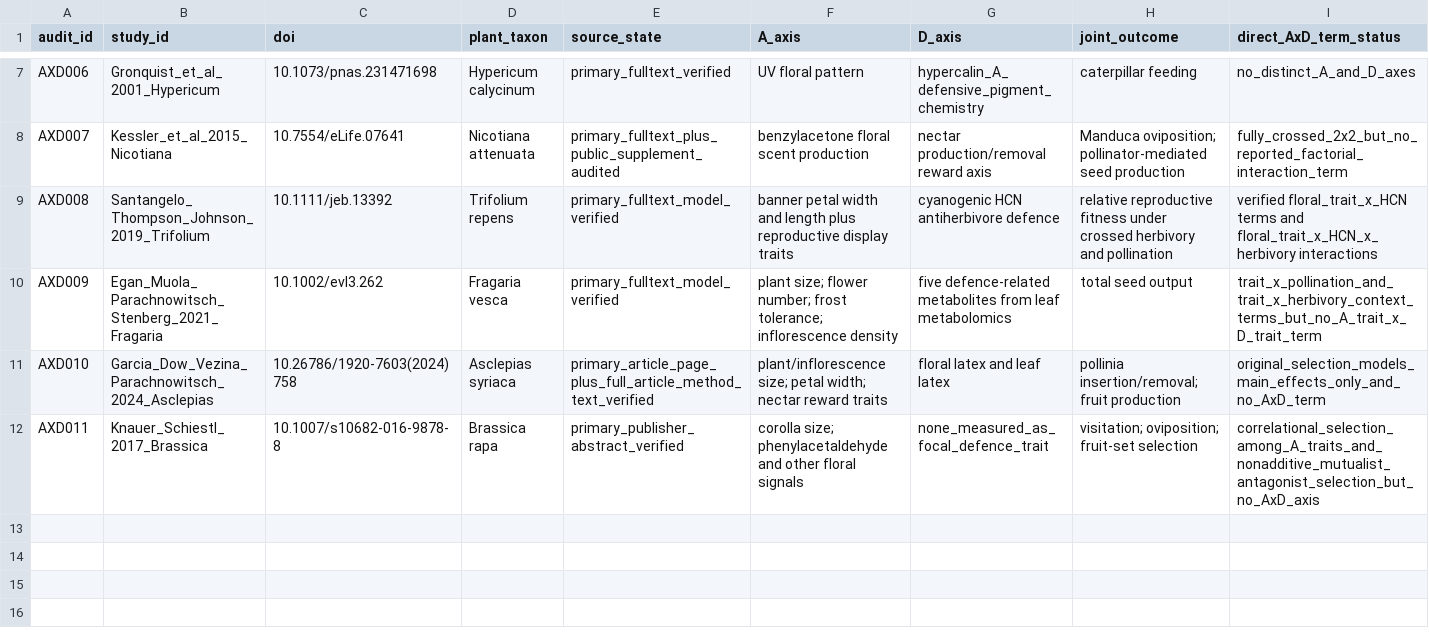
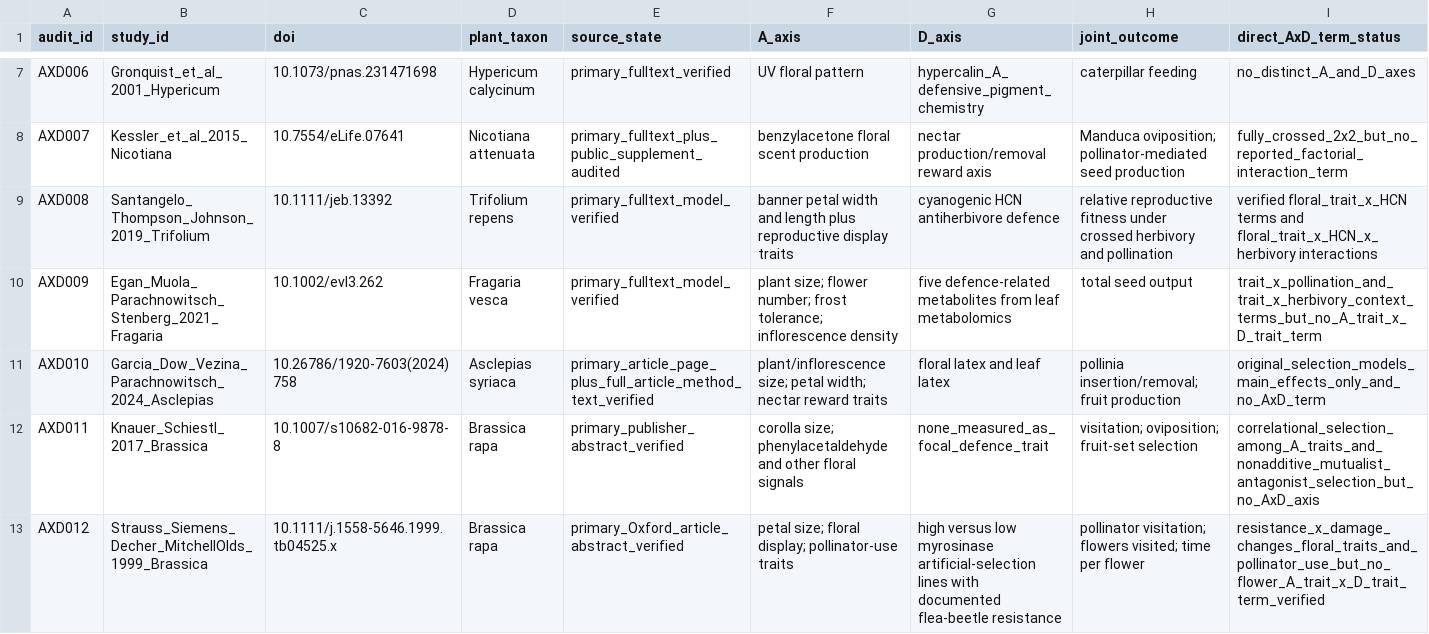
Before and after one commit to zuizui0223/bita, a CSV file: empirical/mechanism_pattern_synthesis/DIRECT_AXD_AUDIT_V1.csv, drawn as a sheet; only a part is shown, gaps mark what is left out; rows hold the shown columns only; the diff names each change by its address in the sheet, - before the commit and + after, or states it on an @@ line.

Commit message:
[evidence] add Brassica resistance-pollination near-miss to direct AxD audit

```diff
--- a/empirical/mechanism_pattern_synthesis/DIRECT_AXD_AUDIT_V1.csv
+++ b/empirical/mechanism_pattern_synthesis/DIRECT_AXD_AUDIT_V1.csv
+row 13: AXD012 | Strauss_Siemens_Decher_MitchellOlds_1999_Brassica | 10.1111/j.1558-5646.1999.tb04525.x | Brassica rapa | primary_Oxford_article_abstract_verified | petal size; floral display; pollinator-use traits | high versus low myrosinase artificial-selection lines with documented flea-beetle resistance | pollinator visitation; flowers visited; time per flower | resistance_x_damage_changes_floral_traits_and_pollinator_use_but_no_flower_A_trait_x_D_trait_term_verified
```
